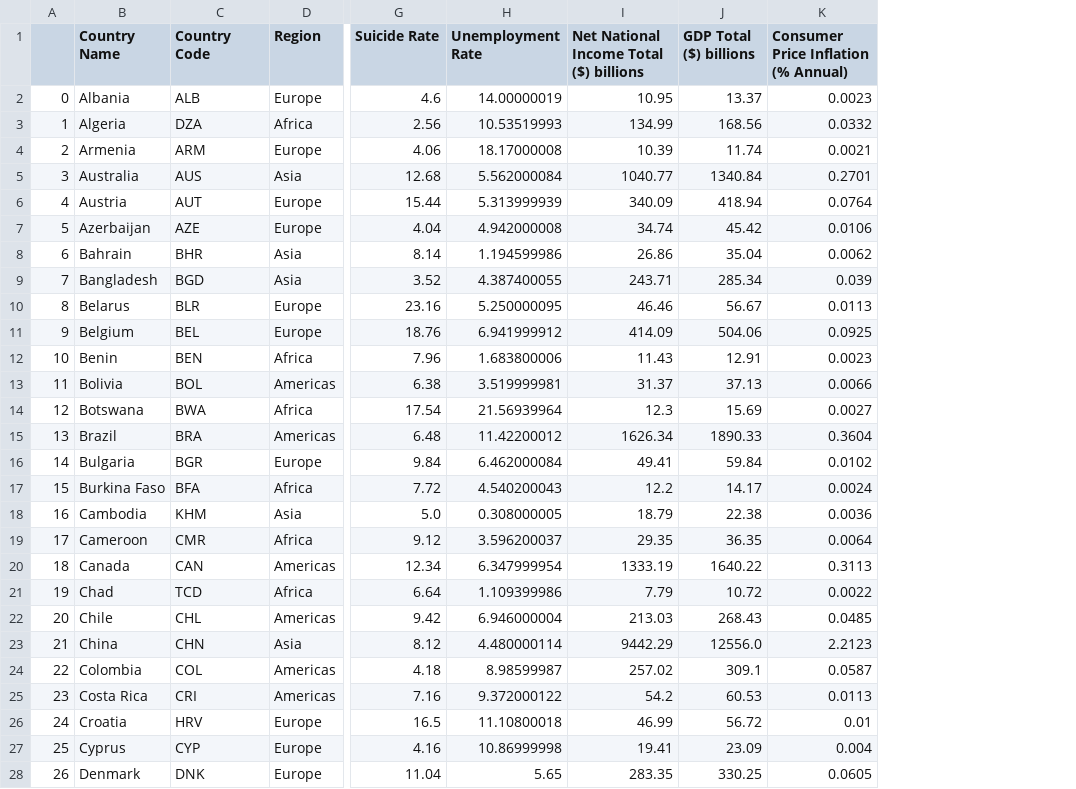
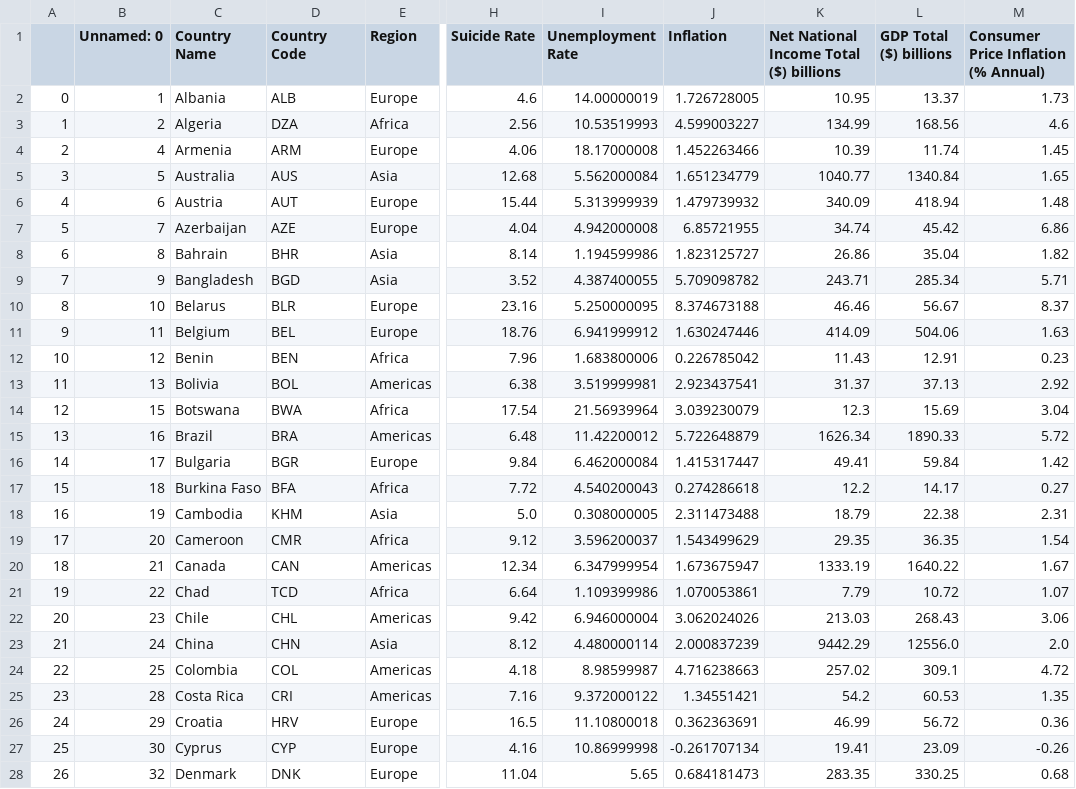
Before and after one commit to ashumskyy/data-dynamos-project-1, a CSV file: Resources/final_mean_df.csv, drawn as a sheet; only a part is shown, gaps mark what is left out; addresses are those after the commit; the diff covers the shown part only; the diff names each change by its address in the sheet, - before the commit and + after, or states it on an @@ line.

Commit message:
inflation fixed, more stats added

```diff
--- a/Resources/final_mean_df.csv
+++ b/Resources/final_mean_df.csv
+column B (Unnamed: 0), rows 2-28: 1 | 2 | 4 | 5 | 6 | 7 | 8 | 9 | 10 | 11 | 12 | 13 | 15 | 16 | 17 | 18 | 19 | 20 | 21 | 22 | 23 | 24 | 25 | 28 | 29 | 30 | 32
+column J (Inflation), rows 2-28: 1.726728005 | 4.599003227 | 1.452263466 | 1.651234779 | 1.479739932 | 6.85721955 | 1.823125727 | 5.709098782 | 8.374673188 | 1.630247446 | 0.226785042 | 2.923437541 | 3.039230079 | 5.722648879 | 1.415317447 | 0.274286618 | 2.311473488 | 1.543499629 | 1.673675947 | 1.070053861 | 3.062024026 | 2.000837239 | 4.716238663 | 1.34551421 | 0.362363691 | -0.261707134 | 0.684181473
-M2: 0.0023
+M2: 1.73
-M3: 0.0332
+M3: 4.6
-M4: 0.0021
+M4: 1.45
-M5: 0.2701
+M5: 1.65
-M6: 0.0764
+M6: 1.48
-M7: 0.0106
+M7: 6.86
-M8: 0.0062
+M8: 1.82
-M9: 0.039
+M9: 5.71
-M10: 0.0113
+M10: 8.37
-M11: 0.0925
+M11: 1.63
-M12: 0.0023
+M12: 0.23
-M13: 0.0066
+M13: 2.92
-M14: 0.0027
+M14: 3.04
-M15: 0.3604
+M15: 5.72
-M16: 0.0102
+M16: 1.42
-M17: 0.0024
+M17: 0.27
-M18: 0.0036
+M18: 2.31
-M19: 0.0064
+M19: 1.54
-M20: 0.3113
+M20: 1.67
-M21: 0.0022
+M21: 1.07
-M22: 0.0485
+M22: 3.06
-M23: 2.2123
+M23: 2.0
-M24: 0.0587
+M24: 4.72
-M25: 0.0113
+M25: 1.35
-M26: 0.01
+M26: 0.36
-M27: 0.004
+M27: -0.26
-M28: 0.0605
+M28: 0.68
```
Also changed, not shown: 84 edited cells elsewhere in this file, 4 other files.
